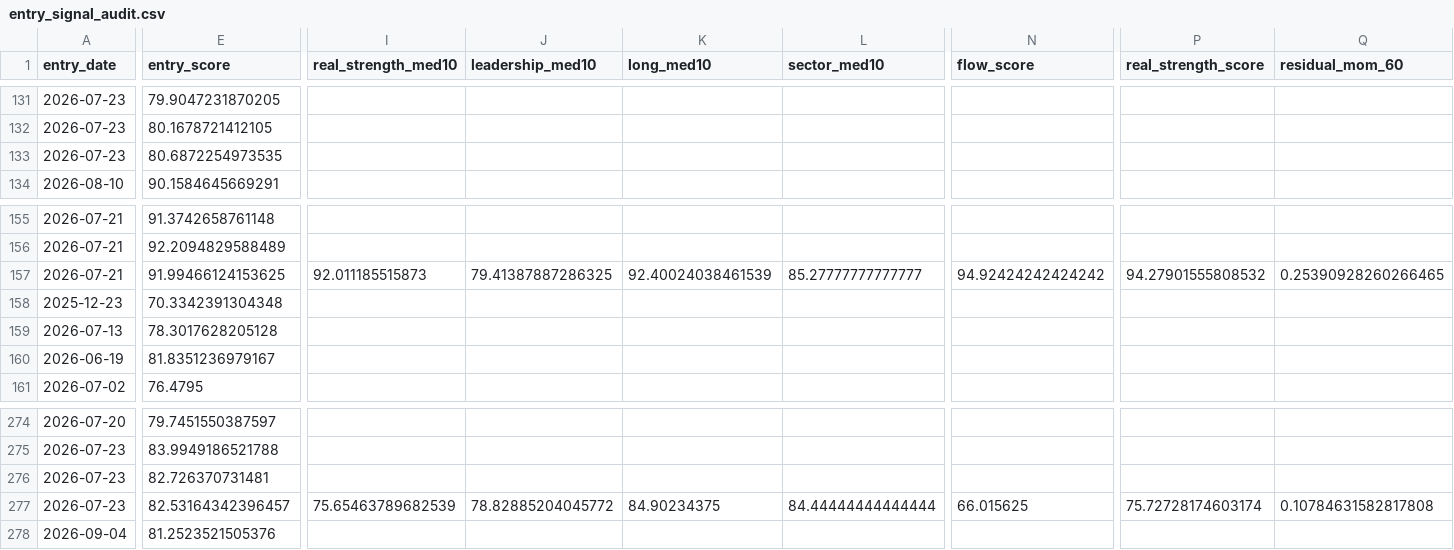
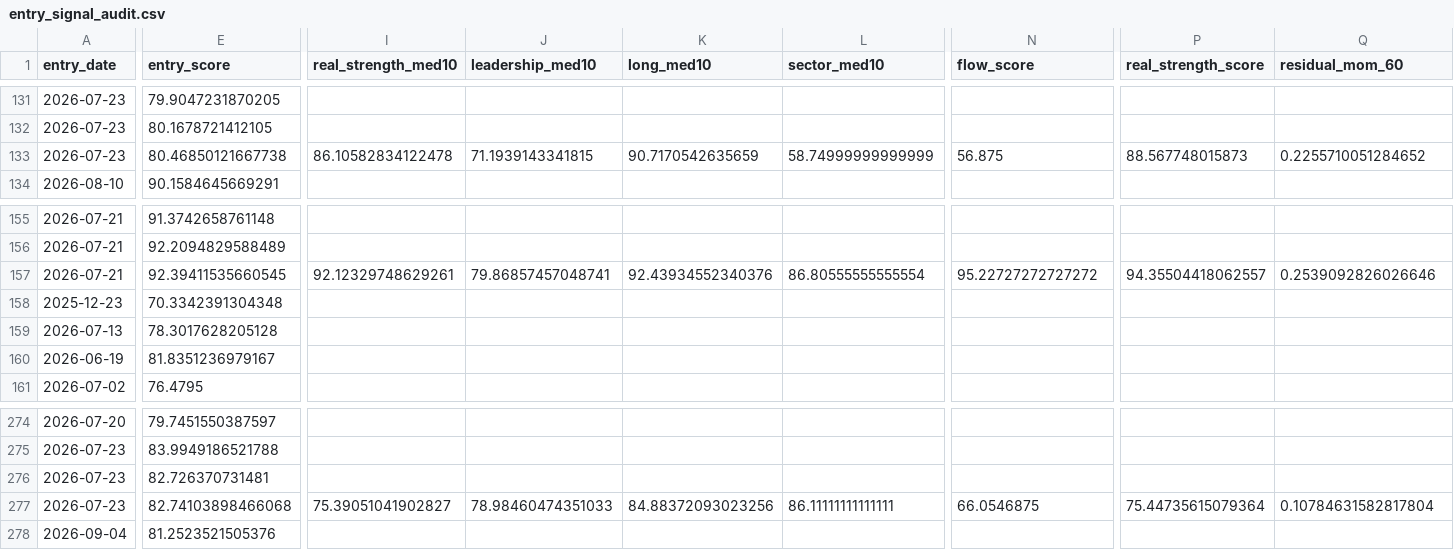
Before and after one commit to nguyenworkingg-sketch/Vietnam-Market-Flow, a CSV file: outputs/entry_signal_audit.csv, drawn as a sheet; only a part is shown, gaps mark what is left out; removed rows and columns are numbered as before the commit, all else as after; rows hold the shown columns only; the diff covers the shown part only; the diff names each change by its address in the sheet, - before the commit and + after, or states it on an @@ line.

```diff
--- a/outputs/entry_signal_audit.csv
+++ b/outputs/entry_signal_audit.csv
-row 133: 2026-07-23 | 80.6872254973535
+row 133: 2026-07-23 | 80.46850121667738 | 86.10582834122478 | 71.1939143341815 | 90.7170542635659 | 58.74999999999999 | 56.875 | 88.567748015873 | 0.2255710051284652
-E157 (entry_score): 91.99466124153625
+E157 (entry_score): 92.39411535660545
-I157 (real_strength_med10): 92.011185515873
+I157 (real_strength_med10): 92.12329748629261
-J157 (leadership_med10): 79.41387887286325
+J157 (leadership_med10): 79.86857457048741
-K157 (long_med10): 92.40024038461539
+K157 (long_med10): 92.43934552340376
-L157 (sector_med10): 85.27777777777777
+L157 (sector_med10): 86.80555555555554
-N157 (flow_score): 94.92424242424242
+N157 (flow_score): 95.22727272727272
-P157 (real_strength_score): 94.27901555808532
+P157 (real_strength_score): 94.35504418062557
-Q157 (residual_mom_60): 0.25390928260266465
+Q157 (residual_mom_60): 0.2539092826026646
-E277 (entry_score): 82.53164342396457
+E277 (entry_score): 82.74103898466068
-I277 (real_strength_med10): 75.65463789682539
+I277 (real_strength_med10): 75.39051041902827
-J277 (leadership_med10): 78.82885204045772
+J277 (leadership_med10): 78.98460474351033
-K277 (long_med10): 84.90234375
+K277 (long_med10): 84.88372093023256
-L277 (sector_med10): 84.44444444444444
+L277 (sector_med10): 86.11111111111111
-N277 (flow_score): 66.015625
+N277 (flow_score): 66.0546875
-P277 (real_strength_score): 75.72728174603174
+P277 (real_strength_score): 75.44735615079364
-Q277 (residual_mom_60): 0.10784631582817808
+Q277 (residual_mom_60): 0.10784631582817804
```
Also changed, not shown: 8 edited cells elsewhere in this file, outputs/entry_lifecycle_audit.csv, outputs/entry_signal_history.csv, 18 other files.
